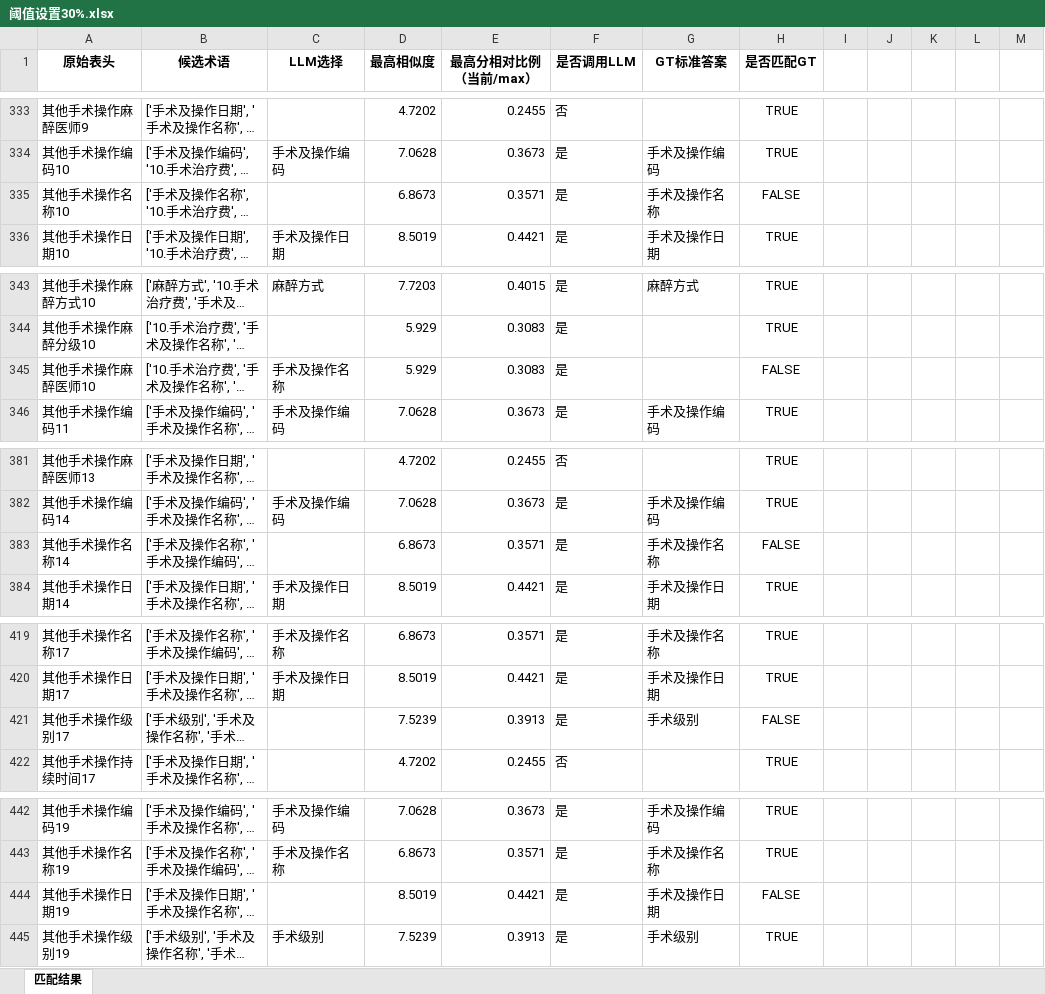
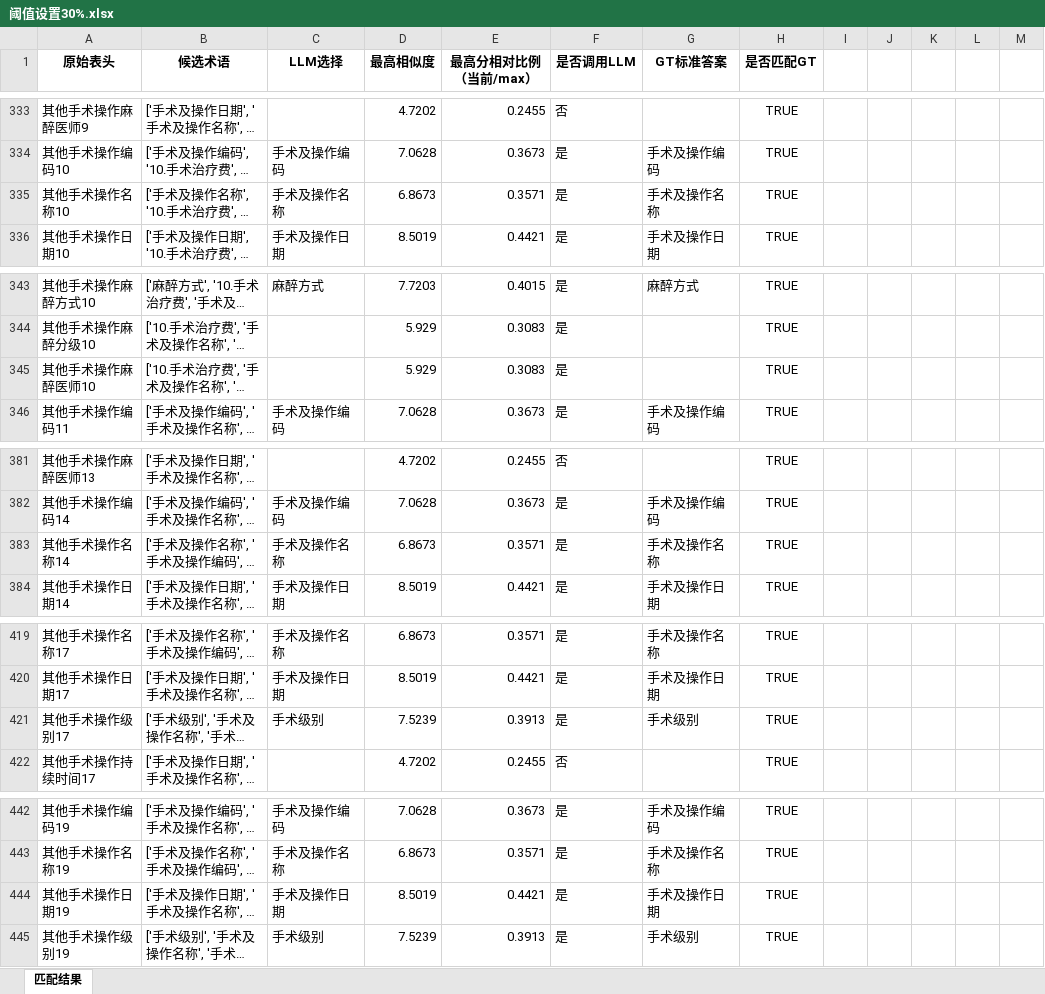
Before and after one commit to gzy-mei/rag-biomap, an Excel workbook: dataset/Matching_Results_Comparison/阈值设置30%.xlsx, sheet 匹配结果, drawn as a sheet; only a part is shown, gaps mark what is left out; long unchanged cells end in …; values as stored, in another font and other column widths than the file's, no borders; the diff covers the shown part only; the diff names each change by its address in the sheet, - before the commit and + after, or states it on an @@ line.

```diff
--- a/dataset/Matching_Results_Comparison/阈值设置30%.xlsx (sheet 匹配结果)
+++ b/dataset/Matching_Results_Comparison/阈值设置30%.xlsx (sheet 匹配结果)
-C335 (LLM选择): (empty)
+C335 (LLM选择): 手术及操作名称
-H335 (是否匹配GT): FALSE
+H335 (是否匹配GT): TRUE
-C345 (LLM选择): 手术及操作名称
+C345 (LLM选择): (empty)
-H345 (是否匹配GT): FALSE
+H345 (是否匹配GT): TRUE
-C383 (LLM选择): (empty)
+C383 (LLM选择): 手术及操作名称
-H383 (是否匹配GT): FALSE
+H383 (是否匹配GT): TRUE
-C421 (LLM选择): (empty)
+C421 (LLM选择): 手术级别
-H421 (是否匹配GT): FALSE
+H421 (是否匹配GT): TRUE
-C444 (LLM选择): (empty)
+C444 (LLM选择): 手术及操作日期
-H444 (是否匹配GT): FALSE
+H444 (是否匹配GT): TRUE
```
Also changed, not shown: 42 edited cells elsewhere in this sheet, 4 other files.
